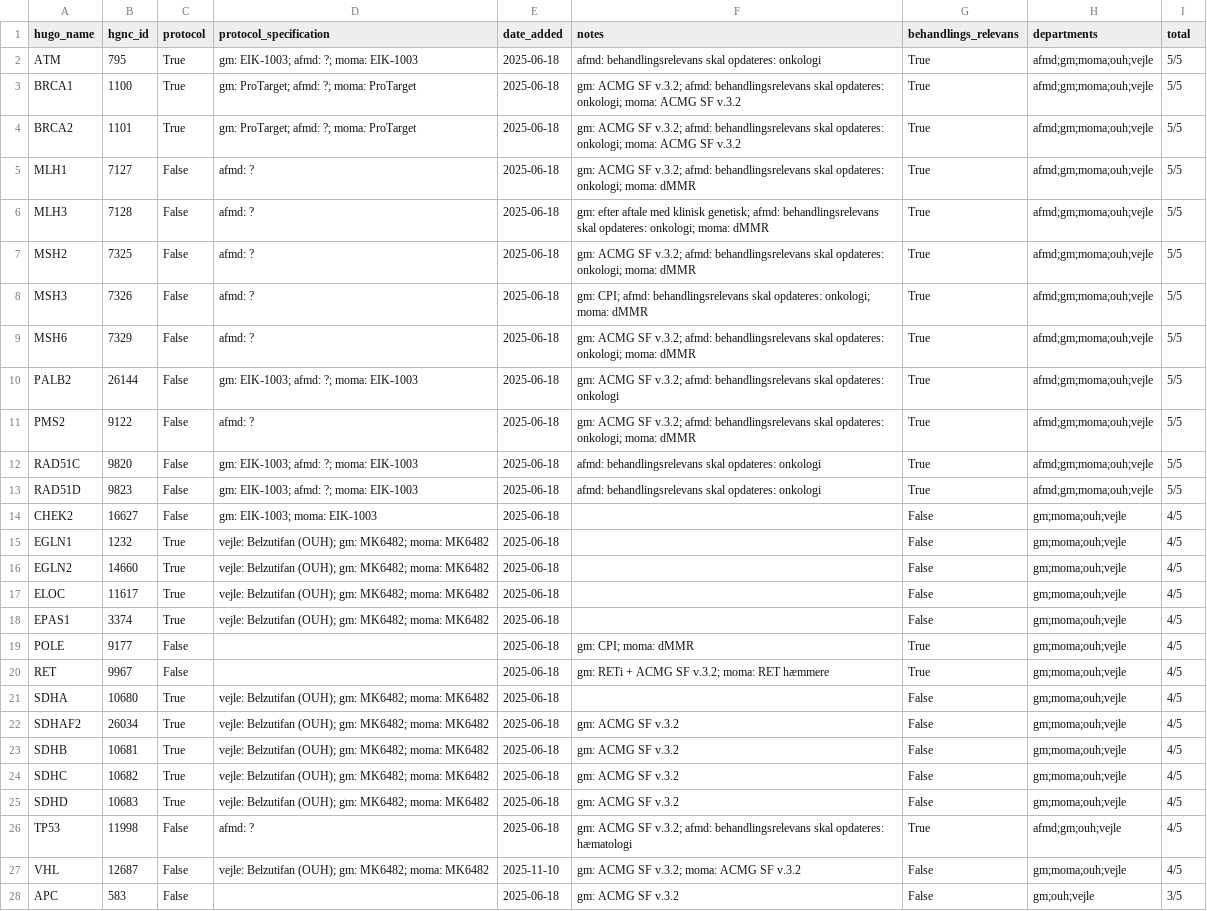
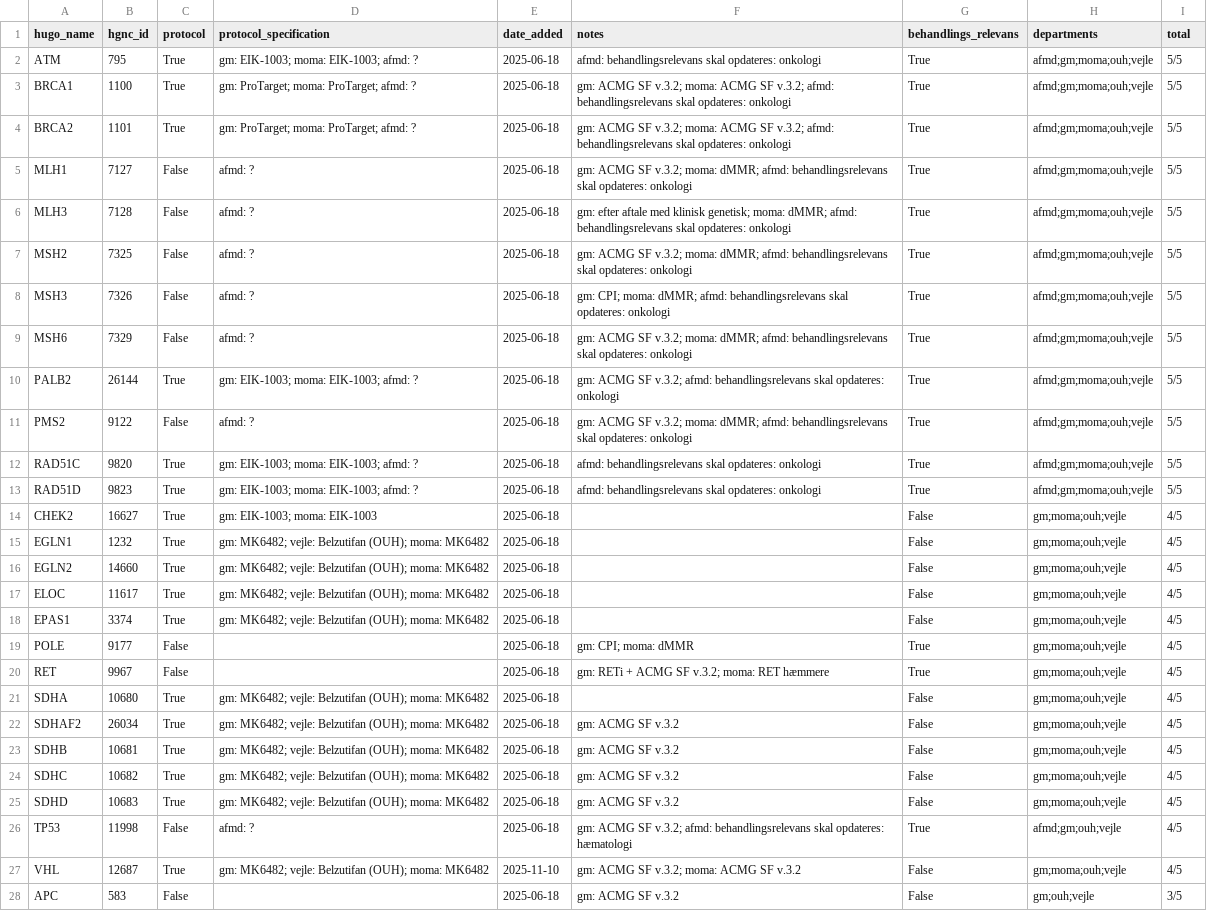
Before and after one commit to DCCC-NOVA/genlister, a CSV file: germline/combined.csv, drawn as a sheet; only a part is shown; the diff covers the shown part only; the diff names each change by its address in the sheet, - before the commit and + after, or states it on an @@ line.

```diff
--- a/germline/combined.csv
+++ b/germline/combined.csv
-D2 (protocol_specification): gm: EIK-1003; afmd: ?; moma: EIK-1003
+D2 (protocol_specification): gm: EIK-1003; moma: EIK-1003; afmd: ?
-D3:D4 (protocol_specification): gm: ProTarget; afmd: ?; moma: ProTarget
+D3:D4 (protocol_specification): gm: ProTarget; moma: ProTarget; afmd: ?
-F3:F4 (notes): …SF v.3.2; afmd: behandlingsrelevans skal opdateres: onkologi; moma: ACMG SF v.3.2
+F3:F4 (notes): …SF v.3.2; moma: ACMG SF v.3.2; afmd: behandlingsrelevans skal opdateres: onkologi
-F5 (notes): …SF v.3.2; afmd: behandlingsrelevans skal opdateres: onkologi; moma: dMMR
+F5 (notes): …SF v.3.2; moma: dMMR; afmd: behandlingsrelevans skal opdateres: onkologi
-F6 (notes): …klinisk genetisk; afmd: behandlingsrelevans skal opdateres: onkologi; moma: dMMR
+F6 (notes): …klinisk genetisk; moma: dMMR; afmd: behandlingsrelevans skal opdateres: onkologi
-F7 (notes): …SF v.3.2; afmd: behandlingsrelevans skal opdateres: onkologi; moma: dMMR
+F7 (notes): …SF v.3.2; moma: dMMR; afmd: behandlingsrelevans skal opdateres: onkologi
-F8 (notes): gm: CPI; afmd: behandlingsrelevans skal opdateres: onkologi; moma: dMMR
+F8 (notes): gm: CPI; moma: dMMR; afmd: behandlingsrelevans skal opdateres: onkologi
-F9 (notes): …SF v.3.2; afmd: behandlingsrelevans skal opdateres: onkologi; moma: dMMR
+F9 (notes): …SF v.3.2; moma: dMMR; afmd: behandlingsrelevans skal opdateres: onkologi
-C10 (protocol): False
+C10 (protocol): True
-D10 (protocol_specification): gm: EIK-1003; afmd: ?; moma: EIK-1003
+D10 (protocol_specification): gm: EIK-1003; moma: EIK-1003; afmd: ?
-F11 (notes): …SF v.3.2; afmd: behandlingsrelevans skal opdateres: onkologi; moma: dMMR
+F11 (notes): …SF v.3.2; moma: dMMR; afmd: behandlingsrelevans skal opdateres: onkologi
-C12:C14 (protocol): False
+C12:C14 (protocol): True
-D12:D13 (protocol_specification): gm: EIK-1003; afmd: ?; moma: EIK-1003
+D12:D13 (protocol_specification): gm: EIK-1003; moma: EIK-1003; afmd: ?
-D15:D18 (protocol_specification): vejle: Belzutifan (OUH); gm: MK6482; moma: MK6482
+D15:D18 (protocol_specification): gm: MK6482; vejle: Belzutifan (OUH); moma: MK6482
-D21:D25 (protocol_specification): vejle: Belzutifan (OUH); gm: MK6482; moma: MK6482
+D21:D25 (protocol_specification): gm: MK6482; vejle: Belzutifan (OUH); moma: MK6482
-C27 (protocol): False
+C27 (protocol): True
-D27 (protocol_specification): vejle: Belzutifan (OUH); gm: MK6482; moma: MK6482
+D27 (protocol_specification): gm: MK6482; vejle: Belzutifan (OUH); moma: MK6482
```
Also changed, not shown: 6 edited cells elsewhere in this file.
